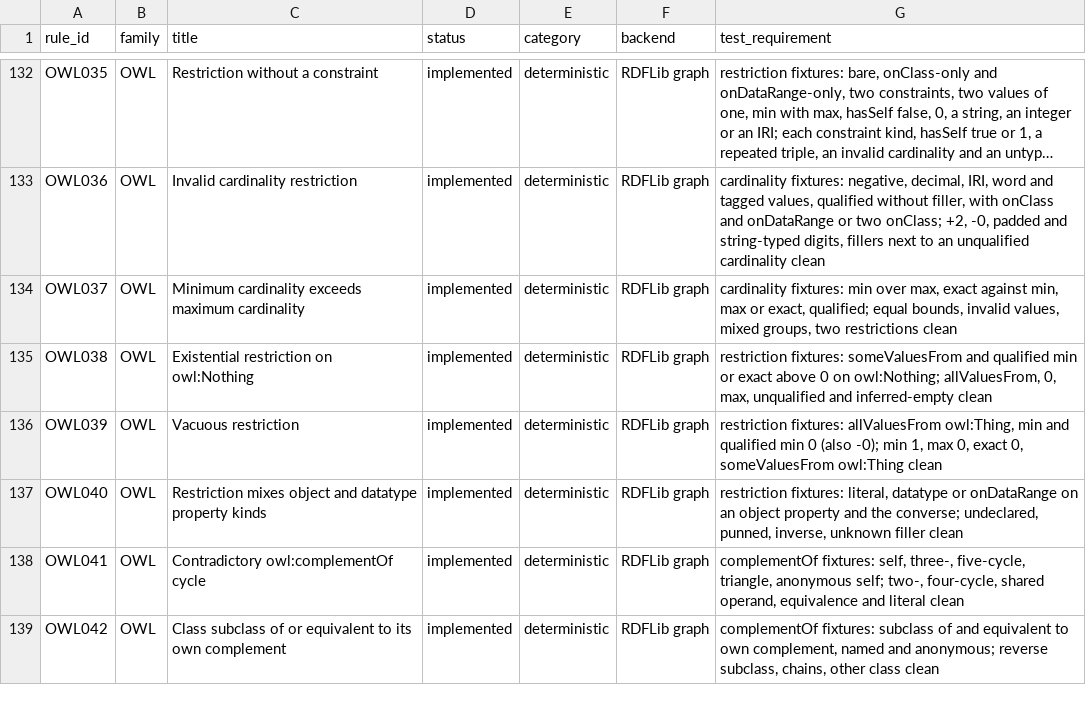
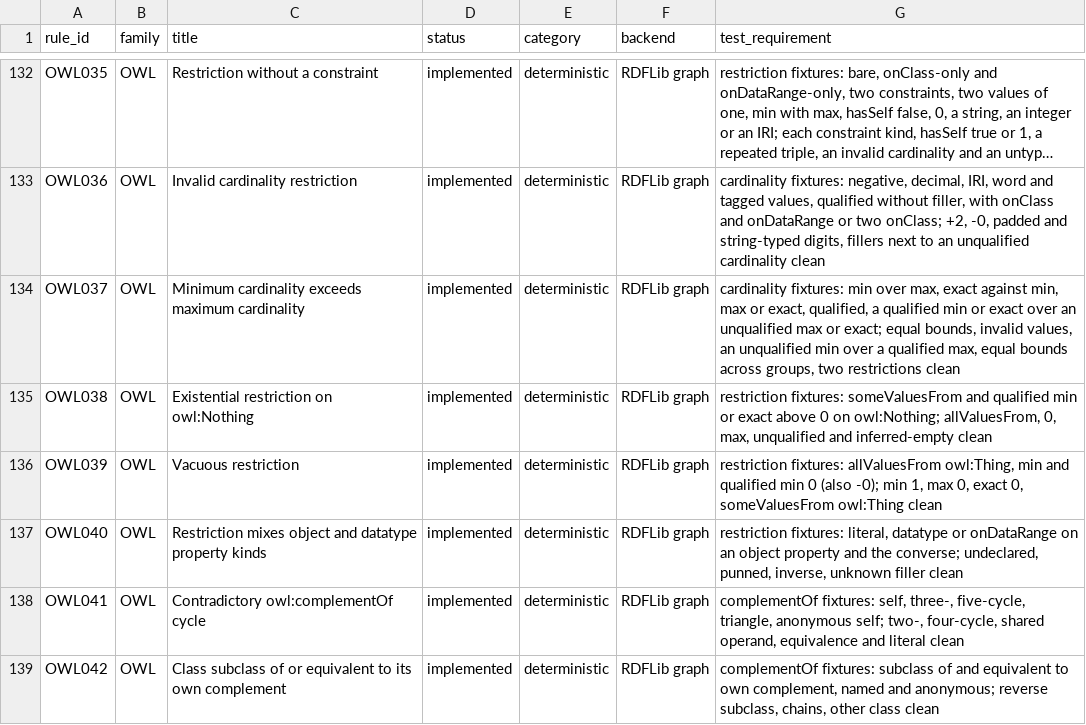
Before and after one commit to arnaudgelas/ontolint, a CSV file: src/ontolint/data/rule_catalogue.csv, drawn as a sheet; only a part is shown, gaps mark what is left out; long unchanged cells end in ….

```diff
--- a/src/ontolint/data/rule_catalogue.csv
+++ b/src/ontolint/data/rule_catalogue.csv
@@ -133,3 +133,3 @@ rule_id,family,title,status,category,backend,test_requirement
 "OWL036","OWL","Invalid cardinality restriction","implemented","deterministic","RDFLib graph","cardinality fixtures: negative, decimal, IRI, word and tagged values, qualified without filler, with onClass and onDataRange or two onClass; +2, -0, padded and string-typed digits, fillers next to an unqualified cardinality clean"
-"OWL037","OWL","Minimum cardinality exceeds maximum cardinality","implemented","deterministic","RDFLib graph","cardinality fixtures: min over max, exact against min, max or exact, qualified; equal bounds, invalid values, mixed groups, two restrictions clean"
+"OWL037","OWL","Minimum cardinality exceeds maximum cardinality","implemented","deterministic","RDFLib graph","cardinality fixtures: min over max, exact against min, max or exact, qualified, a qualified min or exact over an unqualified max or exact; equal bounds, invalid values, an unqualified min over a qualified max, equal bounds across groups, two restrictions clean"
 "OWL038","OWL","Existential restriction on owl:Nothing","implemented","deterministic","RDFLib graph","restriction fixtures: someValuesFrom and qualified min or exact above 0 on owl:Nothing; allValuesFrom, 0, max, unqualified and inferred-empty clean"
```
Also changed, not shown: data/rule_catalogue.csv, 3 other files.
